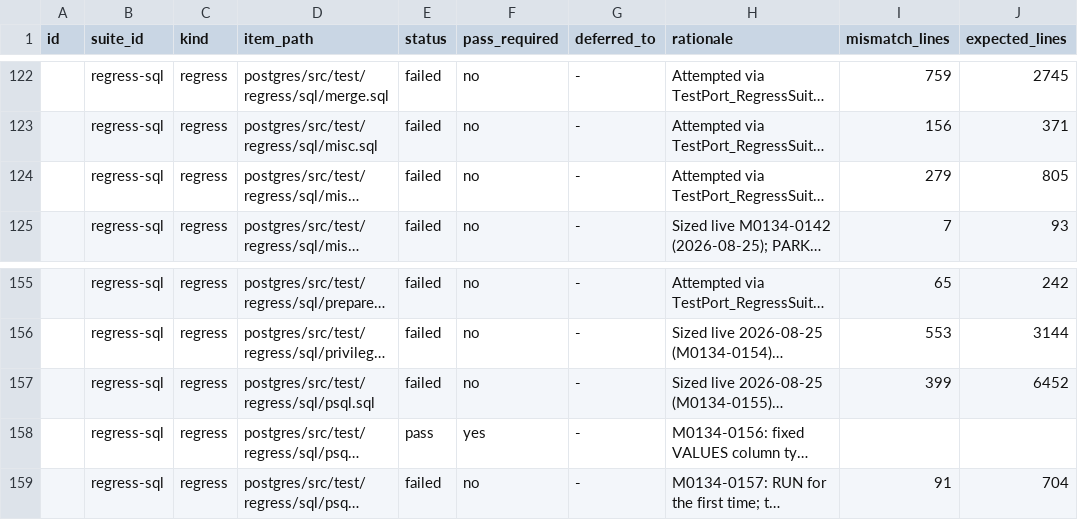
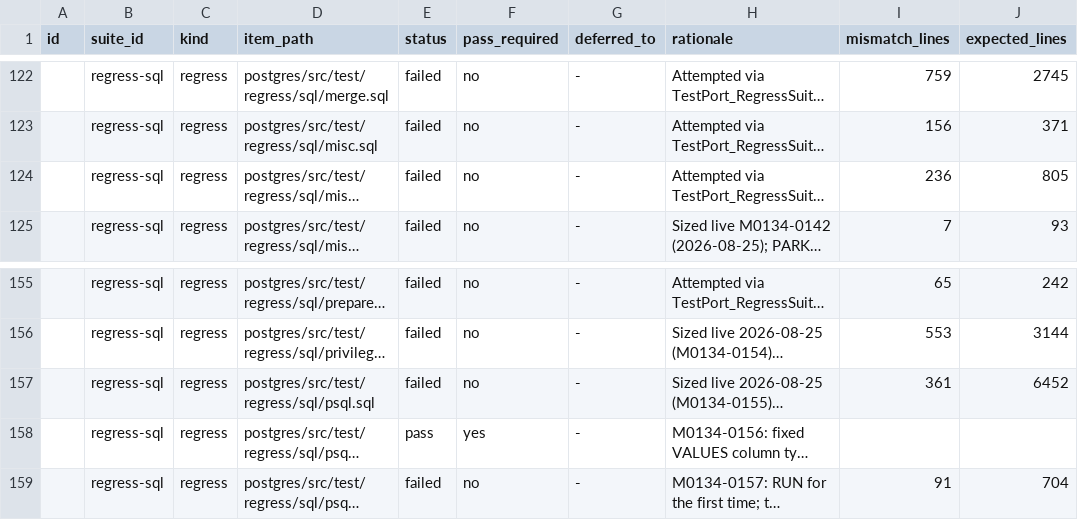
Before and after one commit to ryogrid/goopg, a CSV file: docs/test-port/postgres-oracle-target-inventory.csv, drawn as a sheet; only a part is shown, gaps mark what is left out; long unchanged cells end in …; the diff names each change by its address in the sheet, - before the commit and + after, or states it on an @@ line.

```diff
--- a/docs/test-port/postgres-oracle-target-inventory.csv
+++ b/docs/test-port/postgres-oracle-target-inventory.csv
-I124 (mismatch_lines): 279
+I124 (mismatch_lines): 236
-I157 (mismatch_lines): 399
+I157 (mismatch_lines): 361
```
Also changed, not shown: 10 other files.
